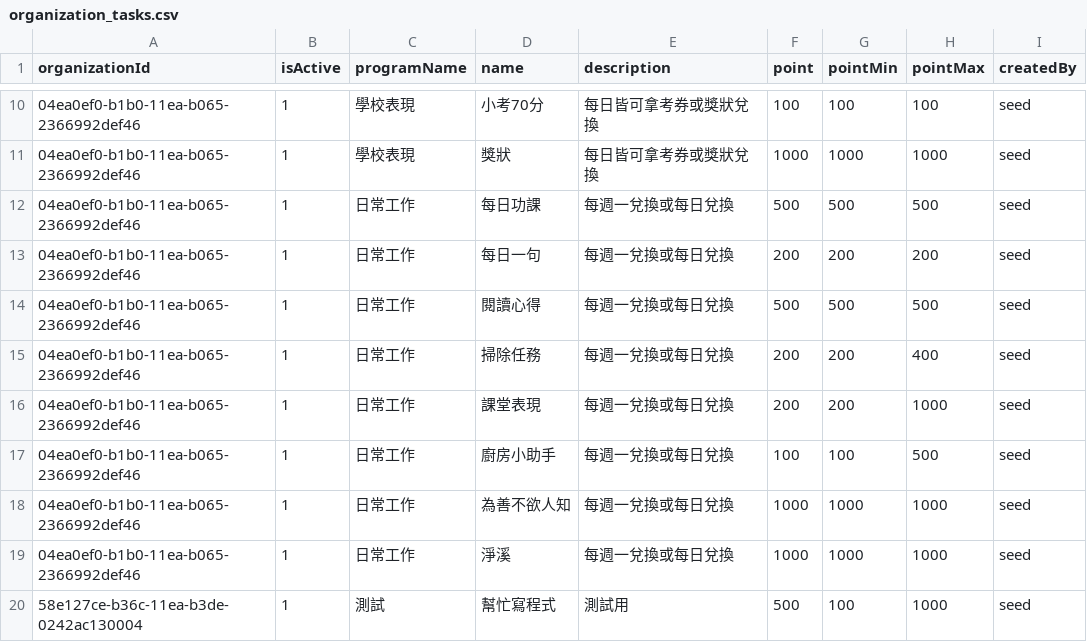
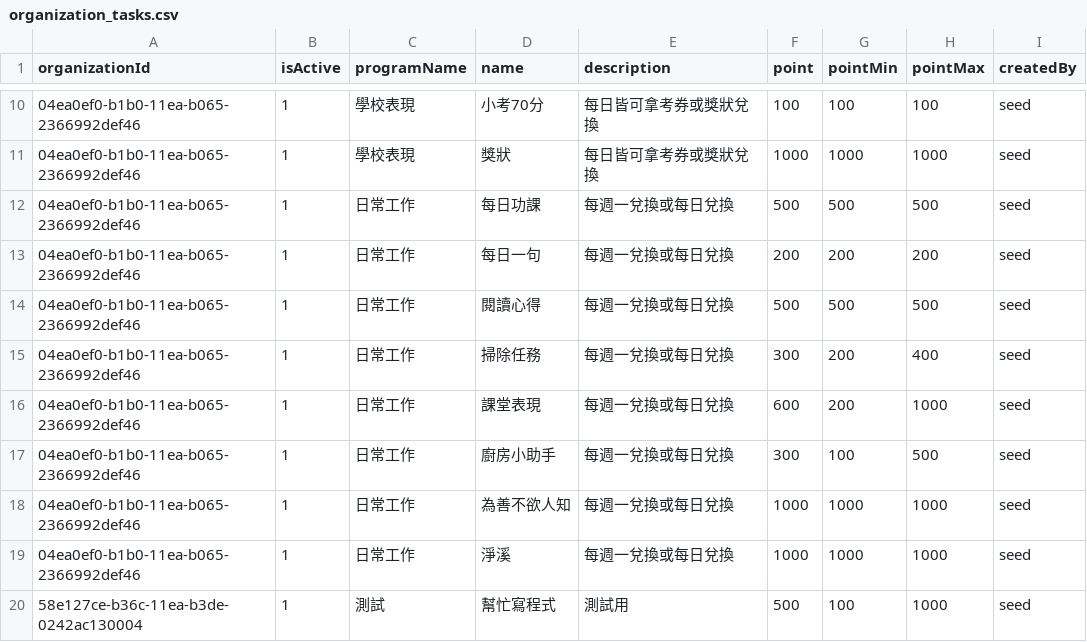
Before and after one commit to chunyenHuang/piggy-bank-of-happiness, a CSV file: data/seed-for-testing/source/organization_tasks.csv, drawn as a sheet; only a part is shown, gaps mark what is left out.

```diff
--- a/data/seed-for-testing/source/organization_tasks.csv
+++ b/data/seed-for-testing/source/organization_tasks.csv
@@ -14,5 +14,5 @@
 04ea0ef0-b1b0-11ea-b065-2366992def46,1,日常工作,閱讀心得,每週一兌換或每日兌換,500,500,500,seed
-04ea0ef0-b1b0-11ea-b065-2366992def46,1,日常工作,掃除任務,每週一兌換或每日兌換,200,200,400,seed
-04ea0ef0-b1b0-11ea-b065-2366992def46,1,日常工作,課堂表現,每週一兌換或每日兌換,200,200,1000,seed
-04ea0ef0-b1b0-11ea-b065-2366992def46,1,日常工作,廚房小助手,每週一兌換或每日兌換,100,100,500,seed
+04ea0ef0-b1b0-11ea-b065-2366992def46,1,日常工作,掃除任務,每週一兌換或每日兌換,300,200,400,seed
+04ea0ef0-b1b0-11ea-b065-2366992def46,1,日常工作,課堂表現,每週一兌換或每日兌換,600,200,1000,seed
+04ea0ef0-b1b0-11ea-b065-2366992def46,1,日常工作,廚房小助手,每週一兌換或每日兌換,300,100,500,seed
 04ea0ef0-b1b0-11ea-b065-2366992def46,1,日常工作,為善不欲人知,每週一兌換或每日兌換,1000,1000,1000,seed
```
Also changed, not shown: data/seed-for-testing/source/organization_users.csv, 25 other files.
